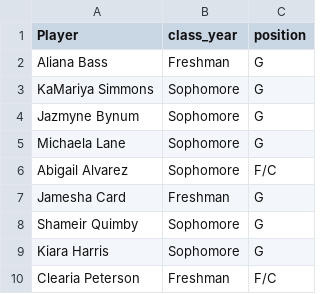
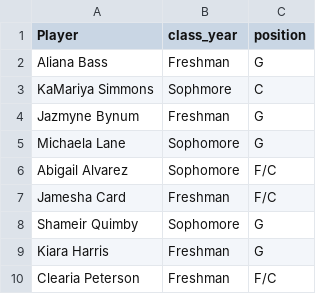
Before and after one commit to MiamiCrypto/Sports-Analytics-, a CSV file: mdc_wbb/mdc_roster_2024_25.csv, drawn as a sheet.

Commit message:
Update mdc_roster_2024_25.csv

```diff
--- a/mdc_wbb/mdc_roster_2024_25.csv
+++ b/mdc_wbb/mdc_roster_2024_25.csv
@@ -2,9 +2,9 @@ Player,class_year,position
 Aliana Bass,Freshman,G
-KaMariya Simmons,Sophomore,G
-Jazmyne Bynum,Sophomore,G
+KaMariya Simmons,Sophmore,C
+Jazmyne Bynum,Freshman,G
 Michaela Lane,Sophomore,G
 Abigail Alvarez,Sophomore,F/C
-Jamesha Card,Freshman,G
+Jamesha Card,Freshman,F/C
 Shameir Quimby,Sophomore,G
-Kiara Harris,Sophomore,G
+Kiara Harris,Freshman,G
 Clearia Peterson,Freshman,F/C
```
